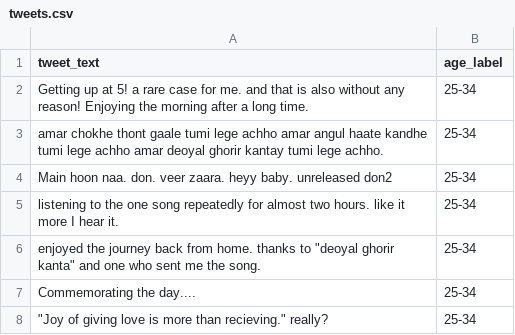
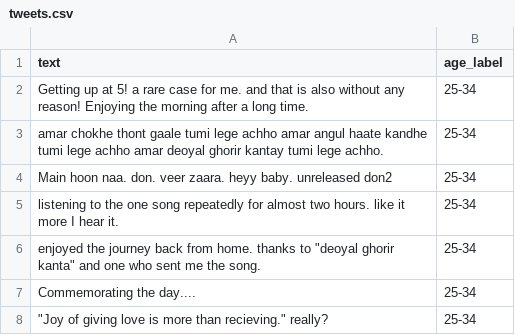
Before and after one commit to MdZakiAfzal/session-age-profiling, a CSV file: data/processed/tweets.csv, drawn as a sheet; only a part is shown.

```diff
--- a/data/processed/tweets.csv
+++ b/data/processed/tweets.csv
@@ -1,2 +1,2 @@
-tweet_text,age_label
+text,age_label
 Getting up at 5! a rare case for me. and that is also without any reason! Enjoying the morning after a long time.,25-34
```
Also changed, not shown: 12 other files.
